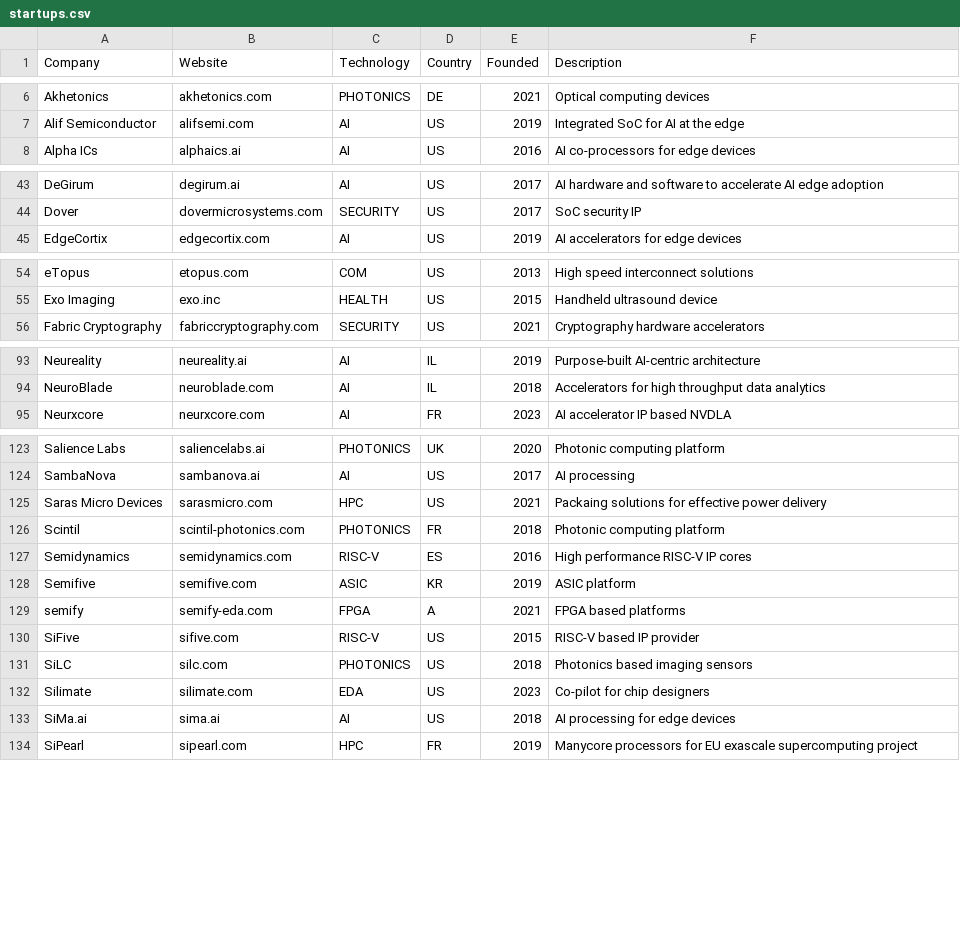
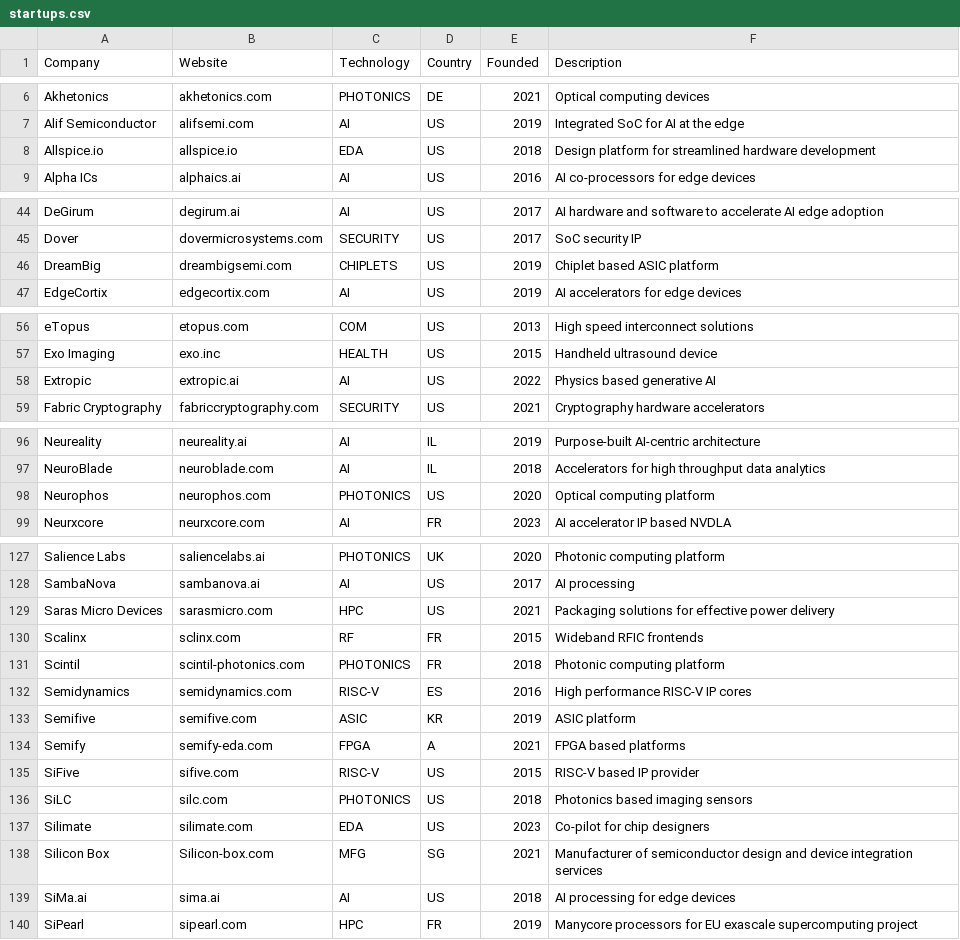
Before and after one commit to aolofsson/awesome-semiconductor-startups, a CSV file: startups.csv, drawn as a sheet; only a part is shown, gaps mark what is left out.

```diff
--- a/startups.csv
+++ b/startups.csv
@@ -7,2 +7,3 @@ Akhetonics,akhetonics.com,PHOTONICS,DE,2021,Optical computing devices
 Alif Semiconductor,alifsemi.com,AI,US,2019,Integrated SoC for AI at the edge
+Allspice.io,allspice.io,EDA,US,2018,Design platform for streamlined hardware development
 Alpha ICs,alphaics.ai,AI,US,2016,AI co-processors for edge devices
@@ -44,2 +45,3 @@ DeGirum,degirum.ai,AI,US,2017,AI hardware and software to accelerate AI edge ado
 Dover,dovermicrosystems.com,SECURITY,US,2017,SoC security IP
+DreamBig,dreambigsemi.com,CHIPLETS,US,2019,Chiplet based ASIC platform
 EdgeCortix,edgecortix.com,AI,US,2019,AI accelerators for edge devices
@@ -55,2 +57,3 @@ eTopus,etopus.com,COM,US,2013,High speed interconnect solutions
 Exo Imaging,exo.inc,HEALTH,US,2015,Handheld ultrasound device
+Extropic,extropic.ai,AI,US,2022,Physics based generative AI
 Fabric Cryptography,fabriccryptography.com,SECURITY,US,2021,Cryptography hardware accelerators
@@ -94,2 +97,3 @@ Neureality,neureality.ai,AI,IL,2019,Purpose-built AI-centric architecture
 NeuroBlade,neuroblade.com,AI,IL,2018,Accelerators for high throughput data analytics
+Neurophos,neurophos.com,PHOTONICS,US,2020,Optical computing platform
 Neurxcore,neurxcore.com,AI,FR,2023,AI accelerator IP based NVDLA
@@ -124,3 +128,4 @@ Salience Labs,saliencelabs.ai,PHOTONICS,UK,2020,Photonic computing platform
 SambaNova,sambanova.ai,AI,US,2017,AI processing
-Saras Micro Devices,sarasmicro.com,HPC,US,2021,Packaing solutions for effective power delivery
+Saras Micro Devices,sarasmicro.com,HPC,US,2021,Packaging solutions for effective power delivery
+Scalinx,sclinx.com,RF,FR,2015, Wideband RFIC frontends
 Scintil,scintil-photonics.com,PHOTONICS,FR,2018,Photonic computing platform
@@ -128,3 +133,3 @@ Semidynamics,semidynamics.com,RISC-V,ES,2016,High performance RISC-V IP cores
 Semifive,semifive.com,ASIC,KR,2019,ASIC platform
-semify,semify-eda.com,FPGA,A,2021,FPGA based platforms
+Semify,semify-eda.com,FPGA,A,2021,FPGA based platforms
 SiFive,sifive.com,RISC-V,US,2015,RISC-V based IP provider
@@ -132,2 +137,3 @@ SiLC,silc.com,PHOTONICS,US,2018,Photonics based imaging sensors
 Silimate,silimate.com,EDA,US,2023,Co-pilot for chip designers
+Silicon Box,Silicon-box.com,MFG,SG,2021,Manufacturer of semiconductor design and device integration services
 SiMa.ai,sima.ai,AI,US,2018,AI processing for edge devices
```
Also changed, not shown: 1 other file.
